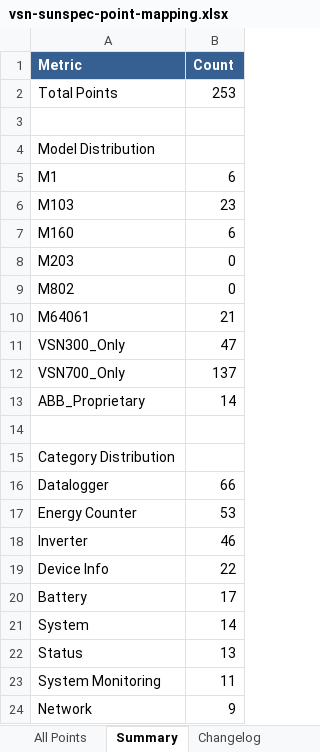
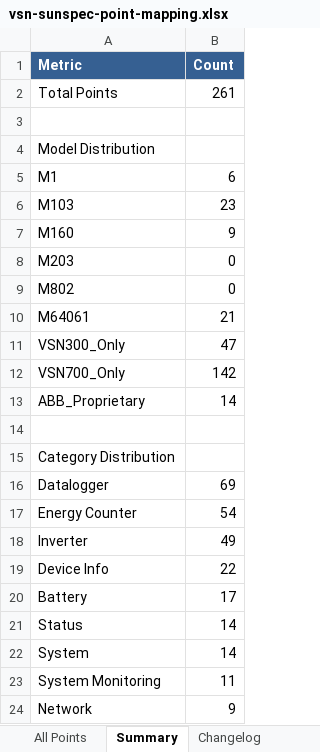
Before and after one commit to alexdelprete/ha-abb-fimer-pvi-vsn-rest, an Excel workbook: scripts/vsn-mapping-generator/output/vsn-sunspec-point-mapping.xlsx, sheet Summary, drawn as a sheet; only a part is shown; values as stored, in another font and other column widths than the file's, no borders; removed rows and columns are numbered as before the commit, all else as after; the diff names each change by its address in the sheet, - before the commit and + after, or states it on an @@ line.

```diff
--- a/scripts/vsn-mapping-generator/output/vsn-sunspec-point-mapping.xlsx (sheet Summary)
+++ b/scripts/vsn-mapping-generator/output/vsn-sunspec-point-mapping.xlsx (sheet Summary)
-B2 (Count): 253
+B2 (Count): 261
-B7 (Count): 6
+B7 (Count): 9
-B12 (Count): 137
+B12 (Count): 142
-B16 (Count): 66
+B16 (Count): 69
-B17 (Count): 53
+B17 (Count): 54
-B18 (Count): 46
+B18 (Count): 49
+row 21: Status | 14
-row 22: Status | 13
```
Also changed, not shown: sheet All Points, 18 other files.
